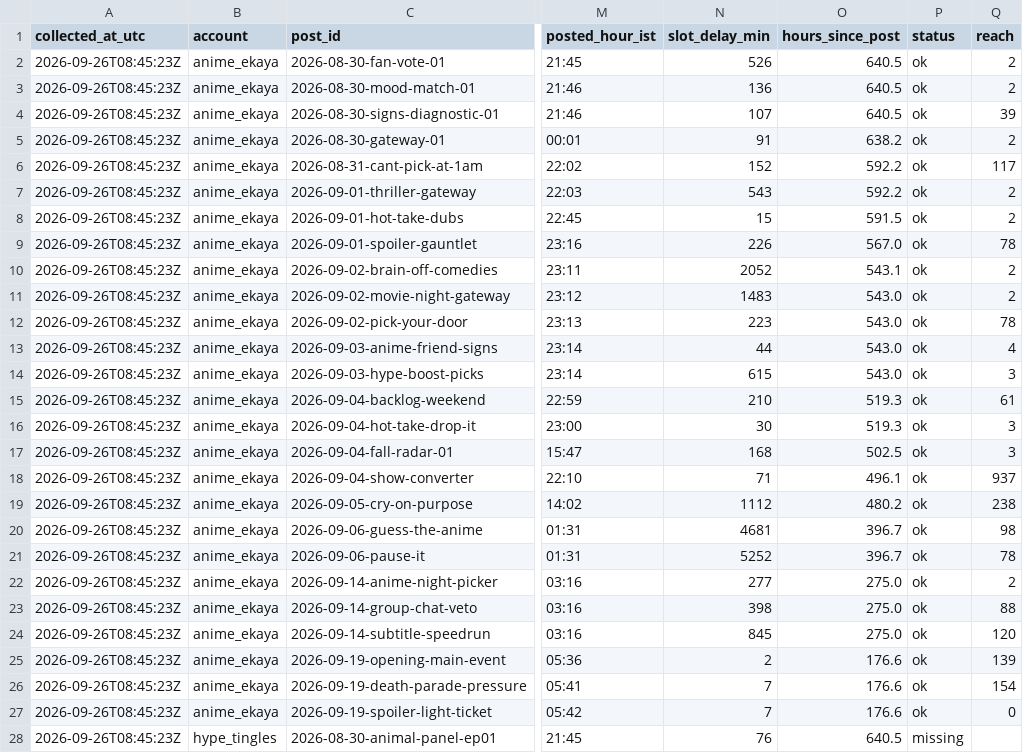
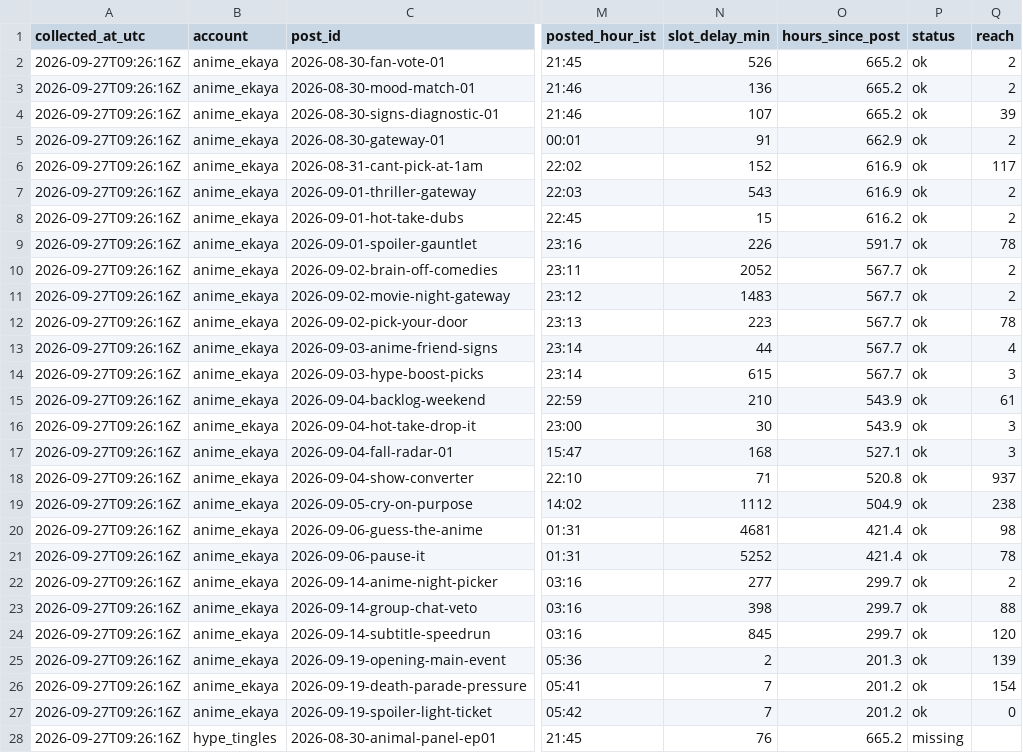
Before and after one commit to harshalpweb/instagram-accounts-social, a CSV file: analytics/insights.csv, drawn as a sheet; only a part is shown, gaps mark what is left out; the diff covers the shown part only; the diff names each change by its address in the sheet, - before the commit and + after, or states it on an @@ line.

```diff
--- a/analytics/insights.csv
+++ b/analytics/insights.csv
-A2:A28 (collected_at_utc): 2026-09-26T08:45:23Z
+A2:A28 (collected_at_utc): 2026-09-27T09:26:16Z
-O2:O4 (hours_since_post): 640.5
+O2:O4 (hours_since_post): 665.2
-O5 (hours_since_post): 638.2
+O5 (hours_since_post): 662.9
-O6:O7 (hours_since_post): 592.2
+O6:O7 (hours_since_post): 616.9
-O8 (hours_since_post): 591.5
+O8 (hours_since_post): 616.2
-O9 (hours_since_post): 567.0
+O9 (hours_since_post): 591.7
-O10 (hours_since_post): 543.1
+O10 (hours_since_post): 567.7
-O11:O14 (hours_since_post): 543.0
+O11:O14 (hours_since_post): 567.7
-O15:O16 (hours_since_post): 519.3
+O15:O16 (hours_since_post): 543.9
-O17 (hours_since_post): 502.5
+O17 (hours_since_post): 527.1
-O18 (hours_since_post): 496.1
+O18 (hours_since_post): 520.8
-O19 (hours_since_post): 480.2
+O19 (hours_since_post): 504.9
-O20:O21 (hours_since_post): 396.7
+O20:O21 (hours_since_post): 421.4
-O22:O24 (hours_since_post): 275.0
+O22:O24 (hours_since_post): 299.7
-O25 (hours_since_post): 176.6
+O25 (hours_since_post): 201.3
-O26:O27 (hours_since_post): 176.6
+O26:O27 (hours_since_post): 201.2
-O28 (hours_since_post): 640.5
+O28 (hours_since_post): 665.2
```
Also changed, not shown: 119 edited cells elsewhere in this file, 1 other file.
